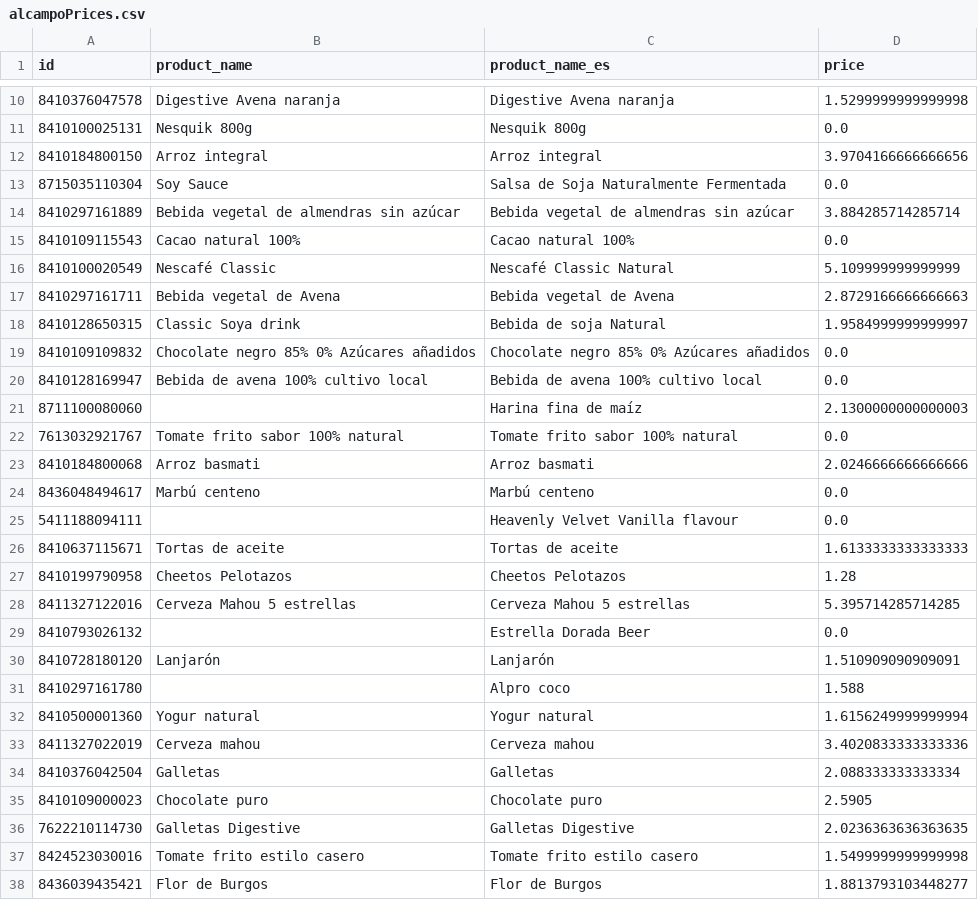
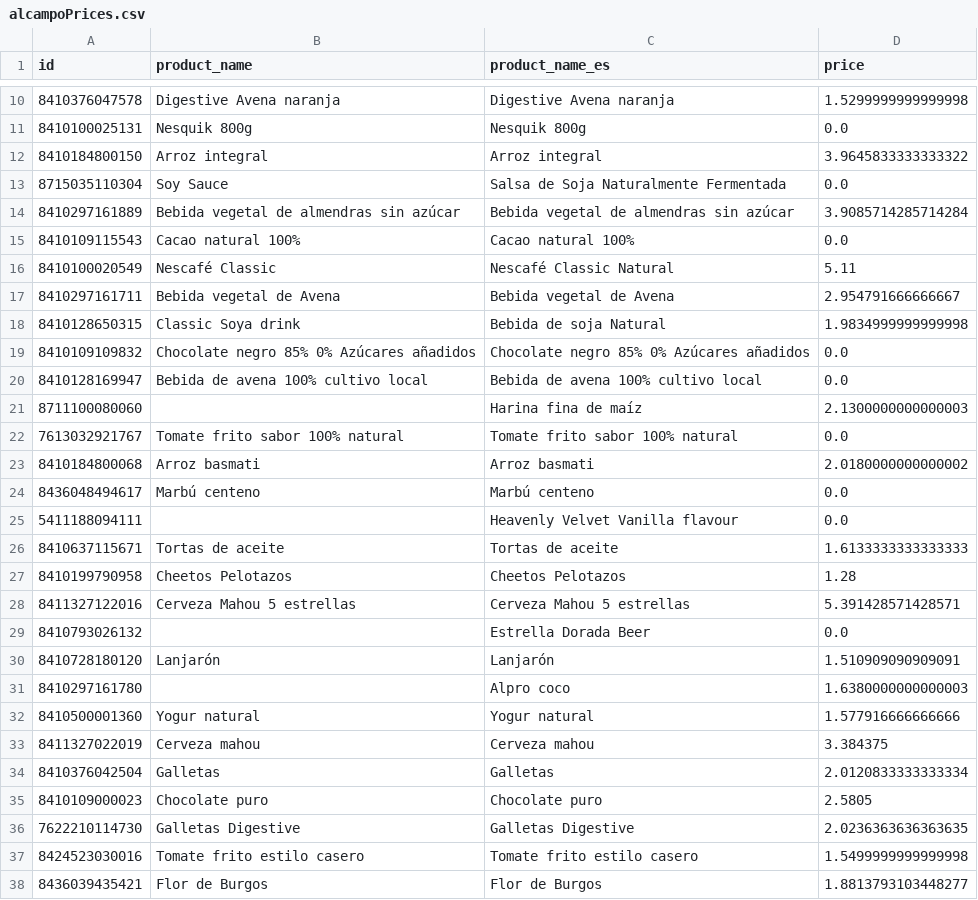
Before and after one commit to EN2U/TFG-2021-SOFN-SCRAPER, a CSV file: dataScraped/alcampo/alcampoPrices.csv (was dataScraped/alcampoPrices.csv), drawn as a sheet; only a part is shown, gaps mark what is left out; the diff covers the shown part only.

```diff
--- a/dataScraped/alcampoPrices.csv
+++ b/dataScraped/alcampo/alcampoPrices.csv
@@ -11,9 +11,9 @@ id,product_name,product_name_es,price
 8410100025131,Nesquik 800g,Nesquik 800g,0.0
-8410184800150,Arroz integral,Arroz integral,3.9704166666666656
+8410184800150,Arroz integral,Arroz integral,3.9645833333333322
 8715035110304,Soy Sauce,Salsa de Soja Naturalmente Fermentada,0.0
-8410297161889,Bebida vegetal de almendras sin azúcar,Bebida vegetal de almendras sin azúcar,3.884285714285714
+8410297161889,Bebida vegetal de almendras sin azúcar,Bebida vegetal de almendras sin azúcar,3.9085714285714284
 8410109115543,Cacao natural 100%,Cacao natural 100%,0.0
-8410100020549,Nescafé Classic,Nescafé Classic Natural,5.109999999999999
-8410297161711,Bebida vegetal de Avena,Bebida vegetal de Avena,2.8729166666666663
-8410128650315,Classic Soya drink,Bebida de soja Natural,1.9584999999999997
+8410100020549,Nescafé Classic,Nescafé Classic Natural,5.11
+8410297161711,Bebida vegetal de Avena,Bebida vegetal de Avena,2.954791666666667
+8410128650315,Classic Soya drink,Bebida de soja Natural,1.9834999999999998
 8410109109832,Chocolate negro 85% 0% Azúcares añadidos,Chocolate negro 85% 0% Azúcares añadidos,0.0
@@ -22,3 +22,3 @@ id,product_name,product_name_es,price
 7613032921767,Tomate frito sabor 100% natural,Tomate frito sabor 100% natural,0.0
-8410184800068,Arroz basmati,Arroz basmati,2.0246666666666666
+8410184800068,Arroz basmati,Arroz basmati,2.0180000000000002
 8436048494617,Marbú centeno,Marbú centeno,0.0
@@ -27,10 +27,10 @@ id,product_name,product_name_es,price
 8410199790958,Cheetos Pelotazos,Cheetos Pelotazos,1.28
-8411327122016,Cerveza Mahou 5 estrellas,Cerveza Mahou 5 estrellas,5.395714285714285
+8411327122016,Cerveza Mahou 5 estrellas,Cerveza Mahou 5 estrellas,5.391428571428571
 8410793026132,,Estrella Dorada Beer,0.0
 8410728180120,Lanjarón,Lanjarón,1.510909090909091
-8410297161780,,Alpro coco,1.588
-8410500001360,Yogur natural,Yogur natural,1.6156249999999994
-8411327022019,Cerveza mahou,Cerveza mahou,3.4020833333333336
-8410376042504,Galletas,Galletas,2.088333333333334
-8410109000023,Chocolate puro,Chocolate puro,2.5905
+8410297161780,,Alpro coco,1.6380000000000003
+8410500001360,Yogur natural,Yogur natural,1.577916666666666
+8411327022019,Cerveza mahou,Cerveza mahou,3.384375
+8410376042504,Galletas,Galletas,2.0120833333333334
+8410109000023,Chocolate puro,Chocolate puro,2.5805
 7622210114730,Galletas Digestive,Galletas Digestive,2.0236363636363635
```
Also changed, not shown: 149 edited cells elsewhere in this file, 14 other files.
